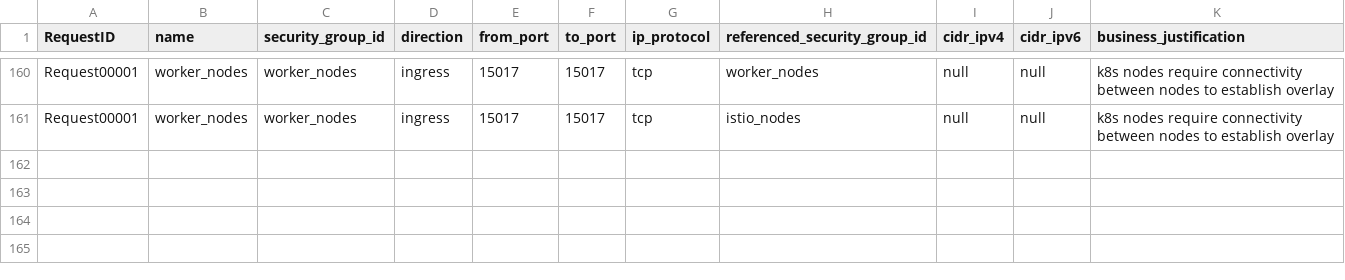
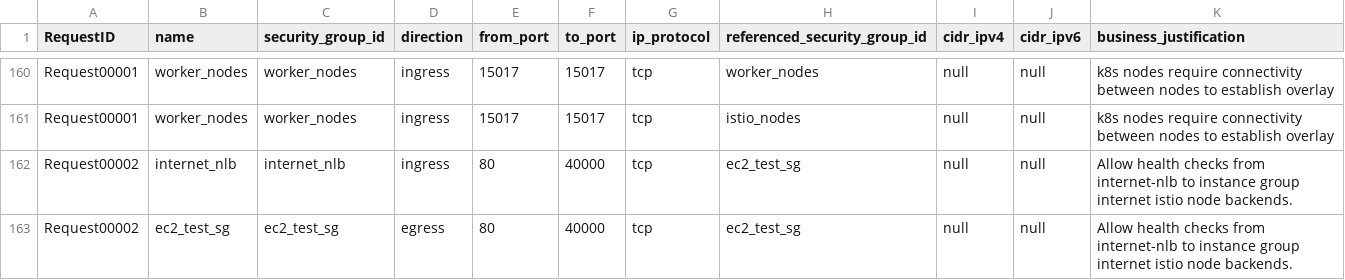
Before and after one commit to drewpypro/terraform-aws-sg-module-template, a CSV file: firewall_rules.csv, drawn as a sheet; only a part is shown, gaps mark what is left out.

Commit message:
Request00002: allow ec2 access to elb for testing

```diff
--- a/firewall_rules.csv
+++ b/firewall_rules.csv
@@ -161 +161,3 @@ Request00001,worker_nodes,worker_nodes,ingress,15017,15017,tcp,worker_nodes,null
 Request00001,worker_nodes,worker_nodes,ingress,15017,15017,tcp,istio_nodes,null,null,k8s nodes require connectivity between nodes to establish overlay
+Request00002,internet_nlb,internet_nlb,ingress,80,40000,tcp,ec2_test_sg,null,null,Allow health checks from internet-nlb to instance group internet istio node backends.
+Request00002,ec2_test_sg,ec2_test_sg,egress,80,40000,tcp,ec2_test_sg,null,null,Allow health checks from internet-nlb to instance group internet istio node backends.
```
Also changed, not shown: 3 other files.
